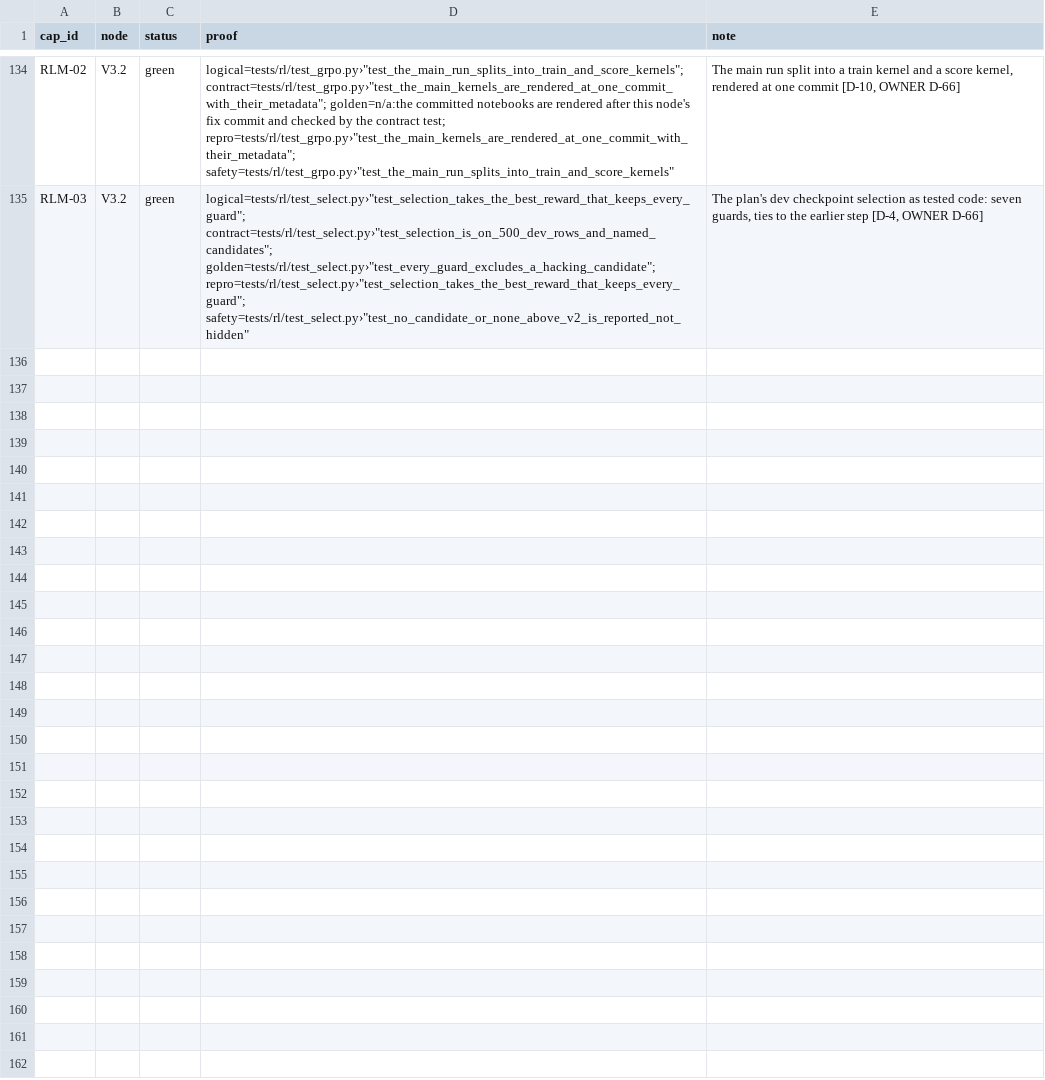
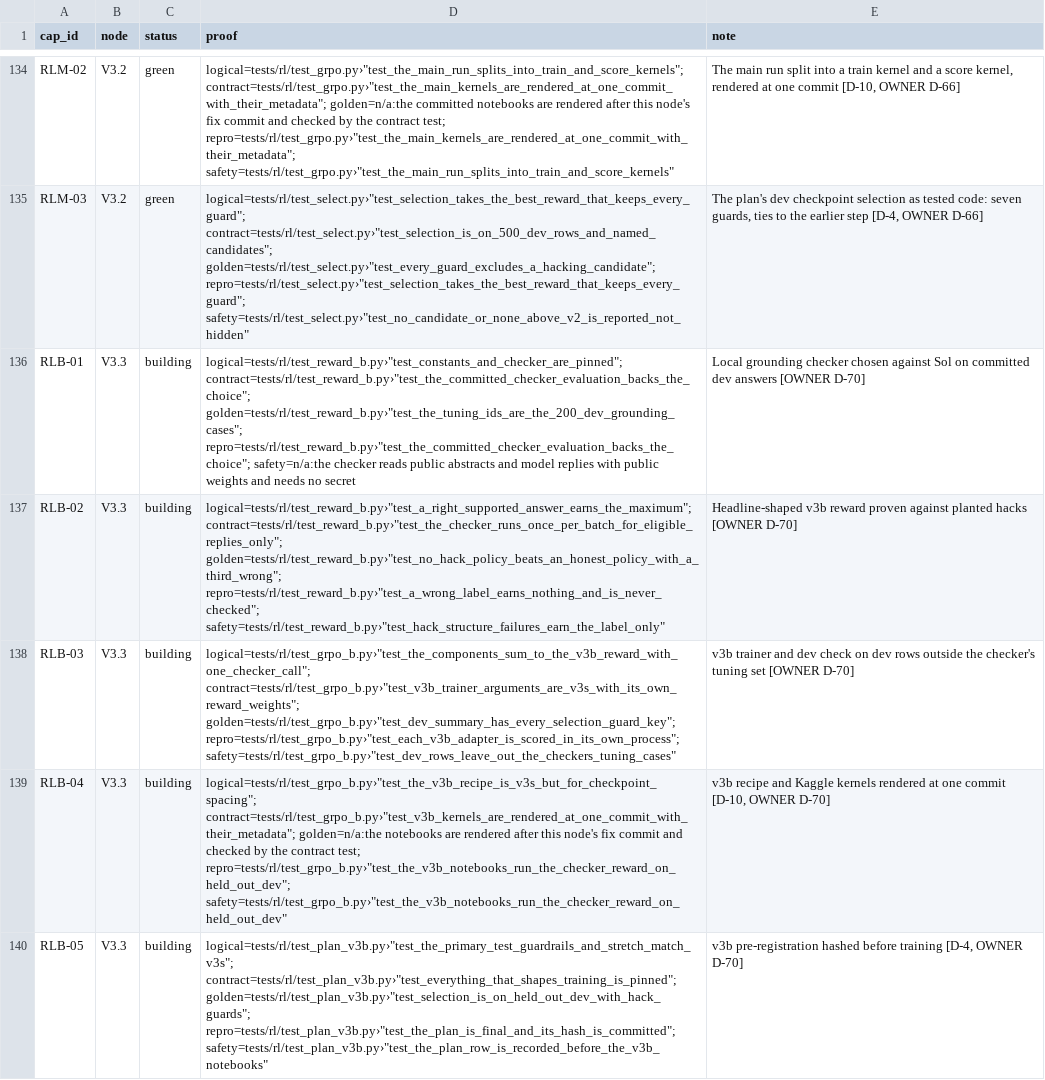
Before and after one commit to biplob819/gemma-grounded-health, a TSV file: docs/graph/catalog.tsv, drawn as a sheet; only a part is shown, gaps mark what is left out.

```diff
--- a/docs/graph/catalog.tsv
+++ b/docs/graph/catalog.tsv
@@ -135 +135,6 @@ RLM-02	V3.2	green	"logical=tests/rl/test_grpo.py›""test_the_main_run_splits_in
 RLM-03	V3.2	green	"logical=tests/rl/test_select.py›""test_selection_takes_the_best_reward_that_keeps_every_guard""; contract=tests/rl/test_select.py›""test_selection_is_on_500_dev_rows_and_named_candidates""; golden=tests/rl/test_select.py›""test_every_guard_excludes_a_hacking_candidate""; repro=tests/rl/test_select.py›""test_selection_takes_the_best_reward_that_keeps_every_guard""; safety=tests/rl/test_select.py›""test_no_candidate_or_none_above_v2_is_reported_not_hidden"""	The plan's dev checkpoint selection as tested code: seven guards, ties to the earlier step [D-4, OWNER D-66]
+RLB-01	V3.3	building	"logical=tests/rl/test_reward_b.py›""test_constants_and_checker_are_pinned""; contract=tests/rl/test_reward_b.py›""test_the_committed_checker_evaluation_backs_the_choice""; golden=tests/rl/test_reward_b.py›""test_the_tuning_ids_are_the_200_dev_grounding_cases""; repro=tests/rl/test_reward_b.py›""test_the_committed_checker_evaluation_backs_the_choice""; safety=n/a:the checker reads public abstracts and model replies with public weights and needs no secret"	Local grounding checker chosen against Sol on committed dev answers [OWNER D-70]
+RLB-02	V3.3	building	"logical=tests/rl/test_reward_b.py›""test_a_right_supported_answer_earns_the_maximum""; contract=tests/rl/test_reward_b.py›""test_the_checker_runs_once_per_batch_for_eligible_replies_only""; golden=tests/rl/test_reward_b.py›""test_no_hack_policy_beats_an_honest_policy_with_a_third_wrong""; repro=tests/rl/test_reward_b.py›""test_a_wrong_label_earns_nothing_and_is_never_checked""; safety=tests/rl/test_reward_b.py›""test_hack_structure_failures_earn_the_label_only"""	Headline-shaped v3b reward proven against planted hacks [OWNER D-70]
+RLB-03	V3.3	building	"logical=tests/rl/test_grpo_b.py›""test_the_components_sum_to_the_v3b_reward_with_one_checker_call""; contract=tests/rl/test_grpo_b.py›""test_v3b_trainer_arguments_are_v3s_with_its_own_reward_weights""; golden=tests/rl/test_grpo_b.py›""test_dev_summary_has_every_selection_guard_key""; repro=tests/rl/test_grpo_b.py›""test_each_v3b_adapter_is_scored_in_its_own_process""; safety=tests/rl/test_grpo_b.py›""test_dev_rows_leave_out_the_checkers_tuning_cases"""	v3b trainer and dev check on dev rows outside the checker's tuning set [OWNER D-70]
+RLB-04	V3.3	building	"logical=tests/rl/test_grpo_b.py›""test_the_v3b_recipe_is_v3s_but_for_checkpoint_spacing""; contract=tests/rl/test_grpo_b.py›""test_v3b_kernels_are_rendered_at_one_commit_with_their_metadata""; golden=n/a:the notebooks are rendered after this node's fix commit and checked by the contract test; repro=tests/rl/test_grpo_b.py›""test_the_v3b_notebooks_run_the_checker_reward_on_held_out_dev""; safety=tests/rl/test_grpo_b.py›""test_the_v3b_notebooks_run_the_checker_reward_on_held_out_dev"""	v3b recipe and Kaggle kernels rendered at one commit [D-10, OWNER D-70]
+RLB-05	V3.3	building	"logical=tests/rl/test_plan_v3b.py›""test_the_primary_test_guardrails_and_stretch_match_v3s""; contract=tests/rl/test_plan_v3b.py›""test_everything_that_shapes_training_is_pinned""; golden=tests/rl/test_plan_v3b.py›""test_selection_is_on_held_out_dev_with_hack_guards""; repro=tests/rl/test_plan_v3b.py›""test_the_plan_is_final_and_its_hash_is_committed""; safety=tests/rl/test_plan_v3b.py›""test_the_plan_row_is_recorded_before_the_v3b_notebooks"""	v3b pre-registration hashed before training [D-4, OWNER D-70]
```
Also changed, not shown: 25 other files.
